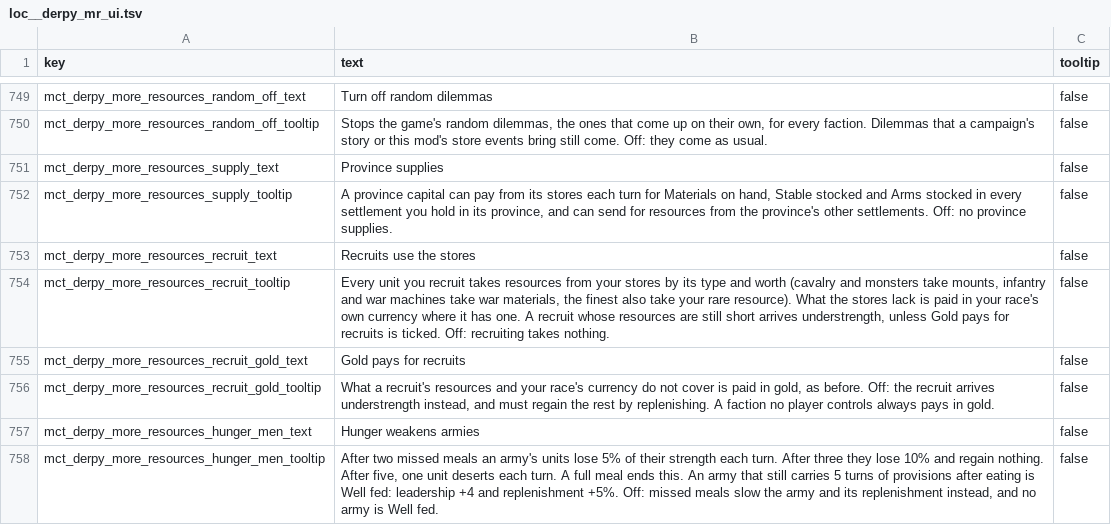
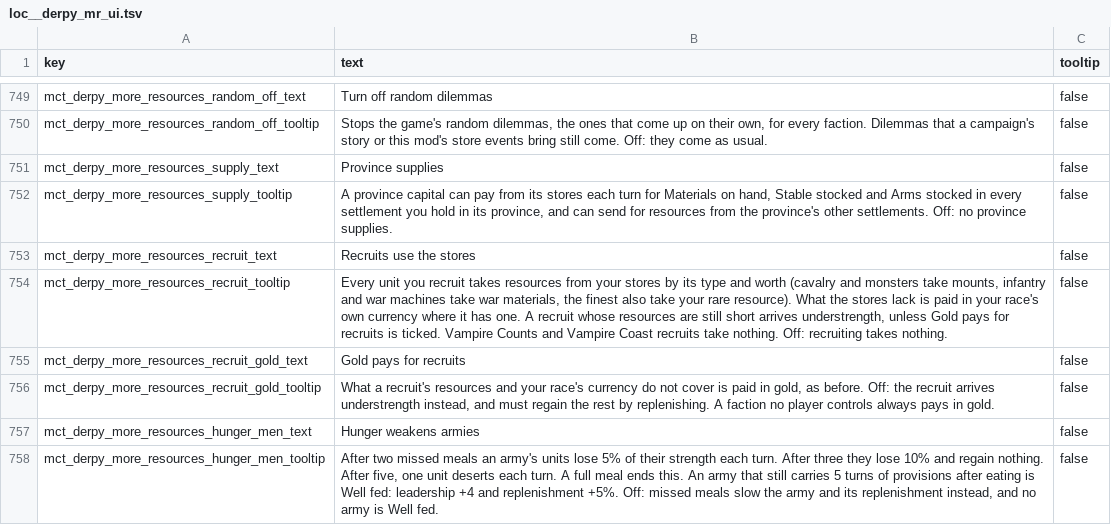
Before and after one commit to DerpyNewb/derpy-resource-overhaul, a TSV file: Modding Files/source/resource_overhaul/loc__derpy_mr_ui.tsv, drawn as a sheet; only a part is shown, gaps mark what is left out.

Commit message:
Undead troops cost nothing, replenishment paid up front
Raise Dead units were showing up at 10% because vampires have no war goods, so the undead (VC and Vampire Coast) now pay nothing for recruits or replenishment.
Replenishment draws the next whole good up front and keeps the rest as credit, so empty stores just mean no regain instead of regaining for a few turns and then losing it all.
Translation kit: one edited MCT line (changes_20261119.tsv).

```diff
--- a/Modding Files/source/resource_overhaul/loc__derpy_mr_ui.tsv
+++ b/Modding Files/source/resource_overhaul/loc__derpy_mr_ui.tsv
@@ -753,3 +753,3 @@ mct_derpy_more_resources_supply_tooltip	A province capital can pay from its stor
 mct_derpy_more_resources_recruit_text	Recruits use the stores	false
-mct_derpy_more_resources_recruit_tooltip	Every unit you recruit takes resources from your stores by its type and worth (cavalry and monsters take mounts, infantry and war machines take war materials, the finest also take your rare resource). What the stores lack is paid in your race's own currency where it has one. A recruit whose resources are still short arrives understrength, unless Gold pays for recruits is ticked. Off: recruiting takes nothing.	false
+mct_derpy_more_resources_recruit_tooltip	Every unit you recruit takes resources from your stores by its type and worth (cavalry and monsters take mounts, infantry and war machines take war materials, the finest also take your rare resource). What the stores lack is paid in your race's own currency where it has one. A recruit whose resources are still short arrives understrength, unless Gold pays for recruits is ticked. Vampire Counts and Vampire Coast recruits take nothing. Off: recruiting takes nothing.	false
 mct_derpy_more_resources_recruit_gold_text	Gold pays for recruits	false
```
Also changed, not shown: Modding Files/source/resource_overhaul/translation/english.tsv, 9 other files.
